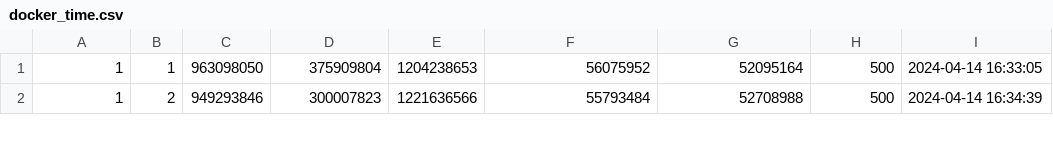
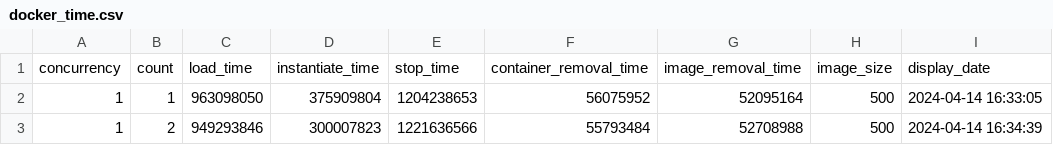
Before and after one commit to mickaelchau/container-benchmark, a CSV file: logs/docker_time.csv, drawn as a sheet; only a part is shown.

```diff
--- a/logs/docker_time.csv
+++ b/logs/docker_time.csv
@@ -1 +1,2 @@
+concurrency;count;load_time;instantiate_time;stop_time;container_removal_time;image_removal_time;image_size;display_date
 1;1;963098050;375909804;1204238653;56075952;52095164;500;2024-04-14 16:33:05
```
Also changed, not shown: logs/lxc_time.csv, logs/memory_docker_machine_resources.csv, 9 other files.
